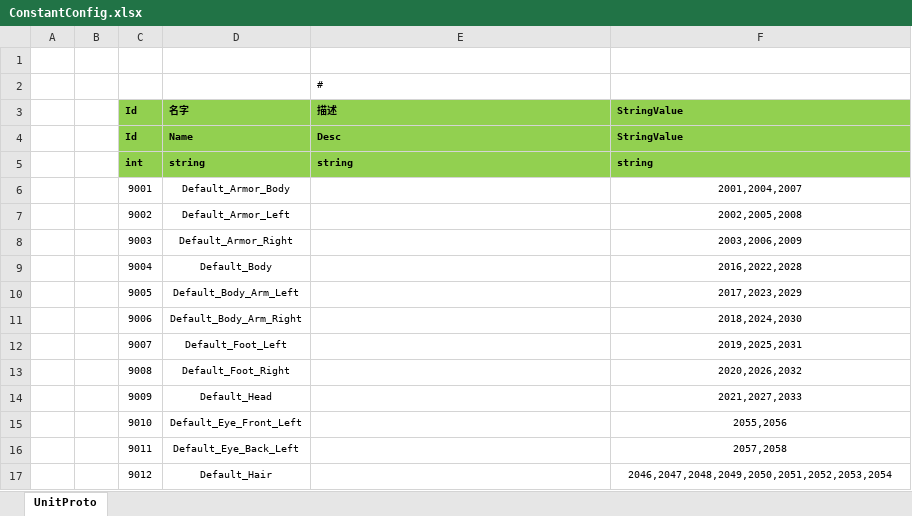
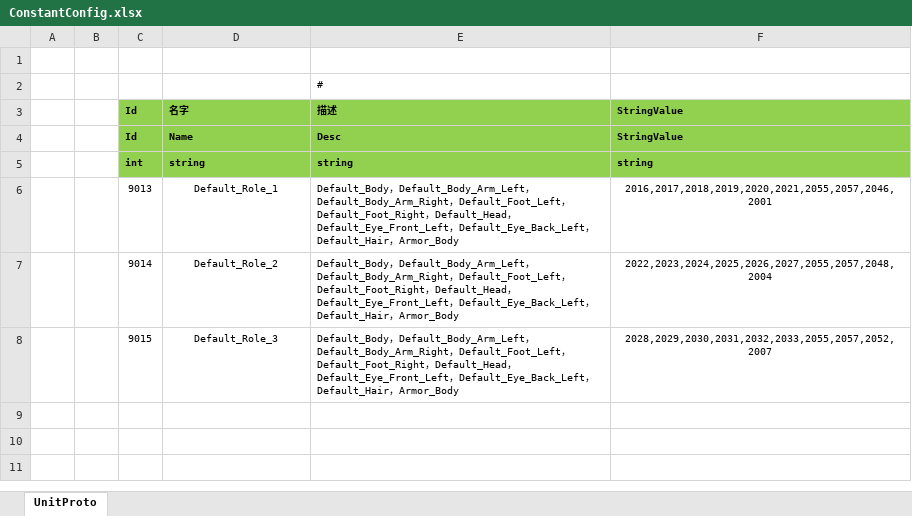
Before and after one commit to classdraw/ETMMO, an Excel workbook: ET-release8.1/Unity/Assets/Config/Excel/ConstantConfig.xlsx, sheet UnitProto, drawn as a sheet; values as stored, in another font and other column widths than the file's, no borders; removed rows and columns are numbered as before the commit, all else as after; the diff names each change by its address in the sheet, - before the commit and + after, or states it on an @@ line.

```diff
--- a/ET-release8.1/Unity/Assets/Config/Excel/ConstantConfig.xlsx (sheet UnitProto)
+++ b/ET-release8.1/Unity/Assets/Config/Excel/ConstantConfig.xlsx (sheet UnitProto)
-row 6:  |  | 9001 | Default_Armor_Body |  | 2001,2004,2007
-row 7:  |  | 9002 | Default_Armor_Left |  | 2002,2005,2008
-row 8:  |  | 9003 | Default_Armor_Right |  | 2003,2006,2009
-row 9:  |  | 9004 | Default_Body |  | 2016,2022,2028
-row 10:  |  | 9005 | Default_Body_Arm_Left |  | 2017,2023,2029
-row 11:  |  | 9006 | Default_Body_Arm_Right |  | 2018,2024,2030
-row 12:  |  | 9007 | Default_Foot_Left |  | 2019,2025,2031
-row 13:  |  | 9008 | Default_Foot_Right |  | 2020,2026,2032
-row 14:  |  | 9009 | Default_Head |  | 2021,2027,2033
-row 15:  |  | 9010 | Default_Eye_Front_Left |  | 2055,2056
-row 16:  |  | 9011 | Default_Eye_Back_Left |  | 2057,2058
-row 17:  |  | 9012 | Default_Hair |  | 2046,2047,2048,2049,2050,2051,2052,2053,2054
+row 6:  |  | 9013 | Default_Role_1 | Default_Body，Default_Body_Arm_Left，Default_Body_Arm_Right，Default_Foot_Left，Default_Foot_Right，Default_Head，Default_Eye_Front_Left，Default_Eye_Back_Left，Default_Hair，Armor_Body | 2016,2017,2018,2019,2020,2021,2055,2057,2046,2001
+row 7:  |  | 9014 | Default_Role_2 | Default_Body，Default_Body_Arm_Left，Default_Body_Arm_Right，Default_Foot_Left，Default_Foot_Right，Default_Head，Default_Eye_Front_Left，Default_Eye_Back_Left，Default_Hair，Armor_Body | 2022,2023,2024,2025,2026,2027,2055,2057,2048,2004
+row 8:  |  | 9015 | Default_Role_3 | Default_Body，Default_Body_Arm_Left，Default_Body_Arm_Right，Default_Foot_Left，Default_Foot_Right，Default_Head，Default_Eye_Front_Left，Default_Eye_Back_Left，Default_Hair，Armor_Body | 2028,2029,2030,2031,2032,2033,2055,2057,2052,2007
```
Also changed, not shown: 46 other files.
